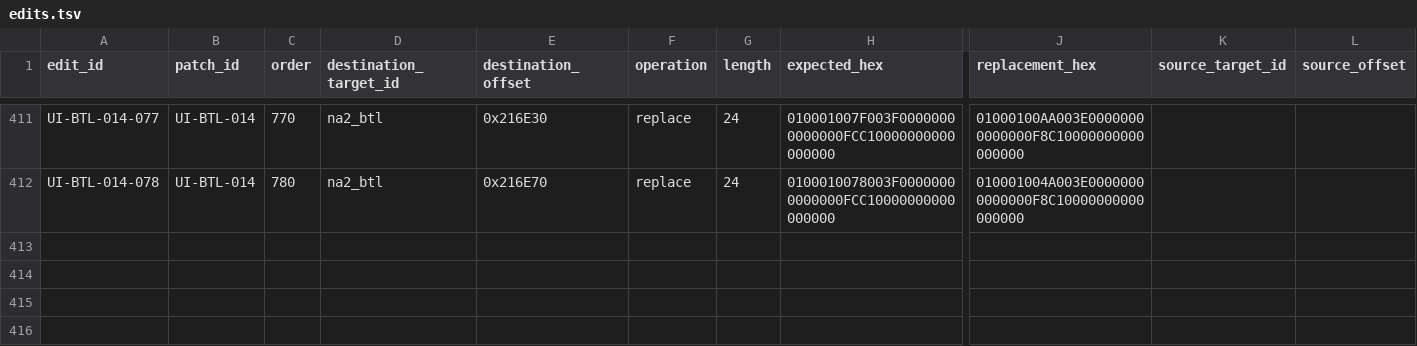
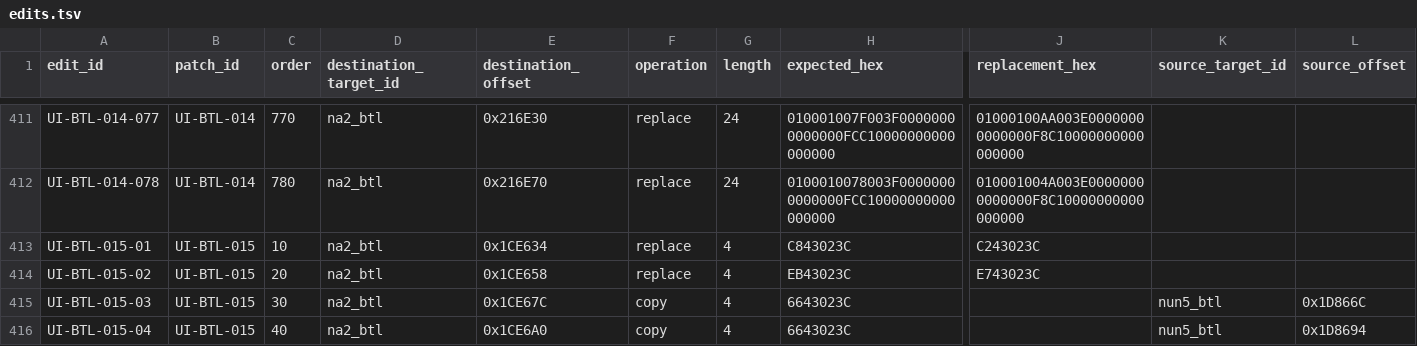
Before and after one commit to solid1353/NA2-Modding, a TSV file: na2_patcher/features/localization/binary_patcher/edits.tsv, drawn as a sheet; only a part is shown, gaps mark what is left out; rows hold the shown columns only; the diff names each change by its address in the sheet, - before the commit and + after, or states it on an @@ line.

Commit message:
[UI Translation] Align Practice Settings footer

```diff
--- a/na2_patcher/features/localization/binary_patcher/edits.tsv
+++ b/na2_patcher/features/localization/binary_patcher/edits.tsv
+row 413: UI-BTL-015-01 | UI-BTL-015 | 10 | na2_btl | 0x1CE634 | replace | 4 | C843023C | C243023C
+row 414: UI-BTL-015-02 | UI-BTL-015 | 20 | na2_btl | 0x1CE658 | replace | 4 | EB43023C | E743023C
+row 415: UI-BTL-015-03 | UI-BTL-015 | 30 | na2_btl | 0x1CE67C | copy | 4 | 6643023C |  | nun5_btl | 0x1D866C
+row 416: UI-BTL-015-04 | UI-BTL-015 | 40 | na2_btl | 0x1CE6A0 | copy | 4 | 6643023C |  | nun5_btl | 0x1D8694
```
Also changed, not shown: na2_patcher/features/localization/binary_patcher/patches.tsv, na2_patcher/profiles/current/features.tsv, 6 other files.
